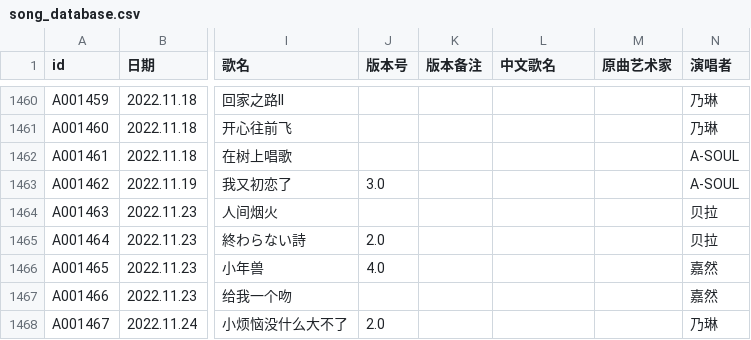
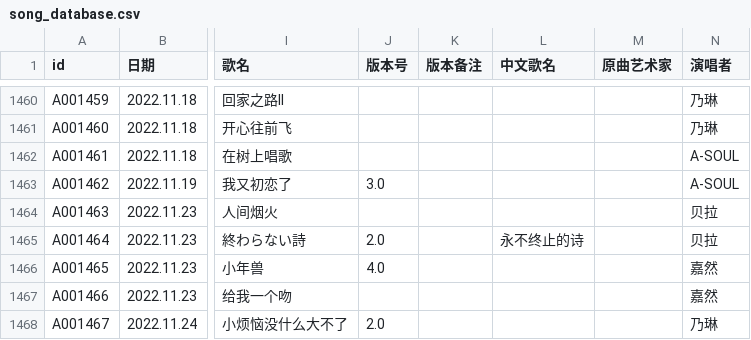
Before and after one commit to VTB-LINK/VTB-STUDIO-DB, a CSV file: song_database.csv, drawn as a sheet; only a part is shown, gaps mark what is left out; the diff names each change by its address in the sheet, - before the commit and + after, or states it on an @@ line.

Commit message:
11.25 test

```diff
--- a/song_database.csv
+++ b/song_database.csv
-L1465 (中文歌名): (empty)
+L1465 (中文歌名): 永不终止的诗
```
